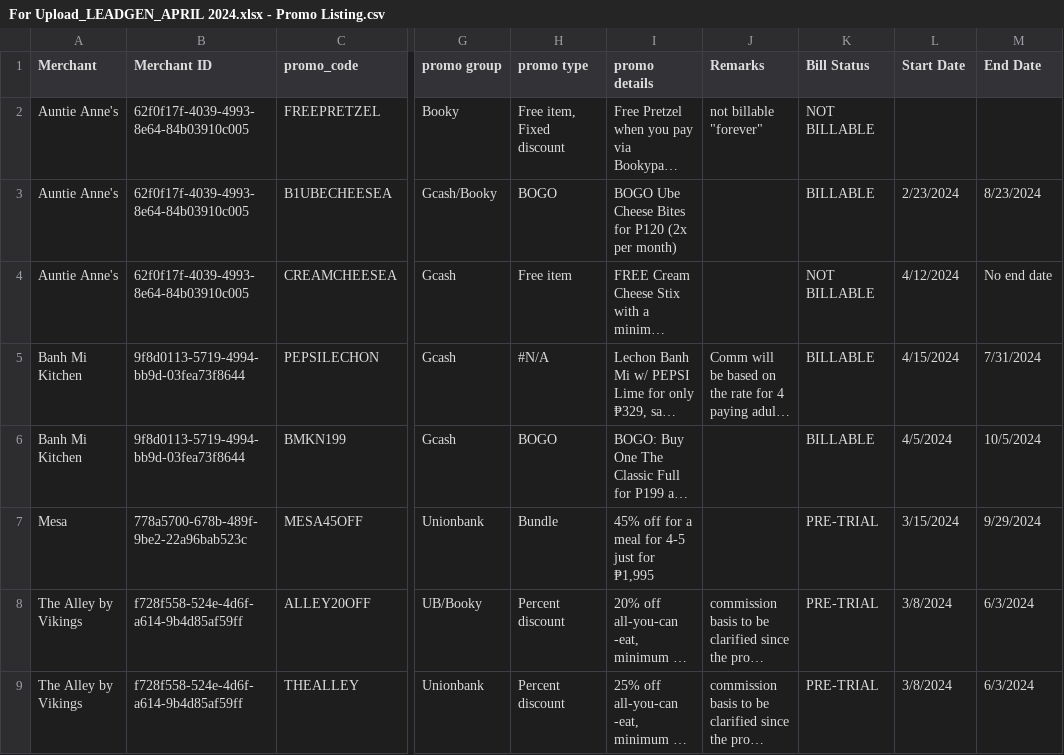
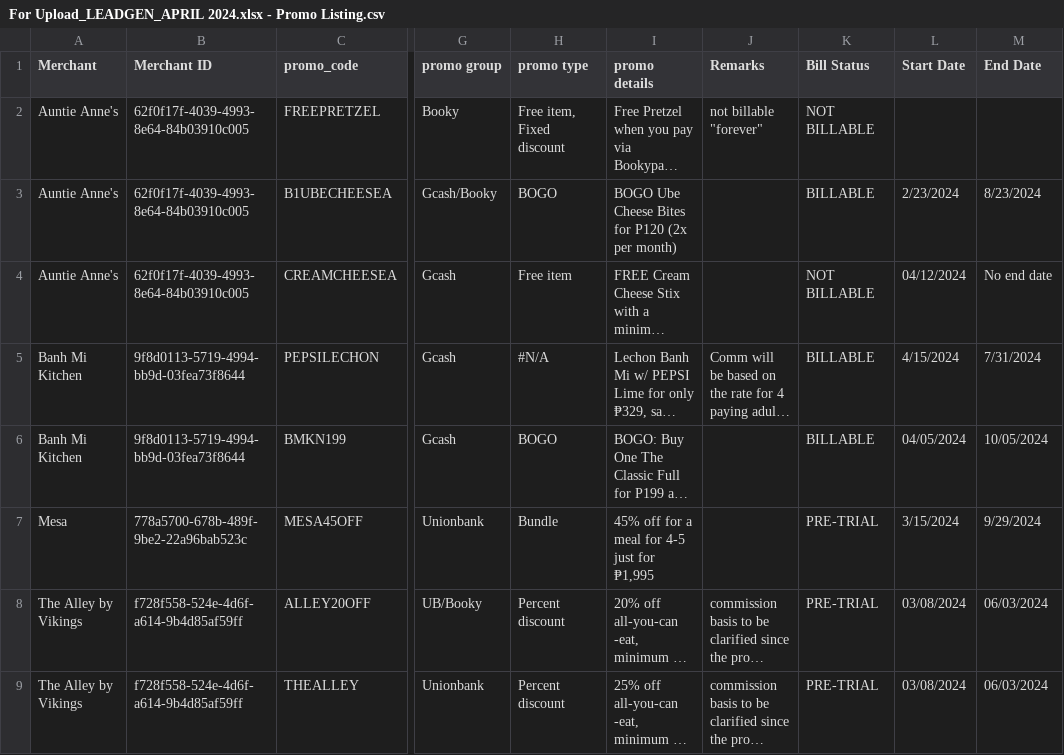
Before and after one commit to jerico313/Merchant-Tool, a CSV file: merchant/promo/uploads/For Upload_LEADGEN_APRIL 2024.xlsx - Promo Listing.csv, drawn as a sheet; only a part is shown, gaps mark what is left out; long unchanged cells end in …; the diff names each change by its address in the sheet, - before the commit and + after, or states it on an @@ line.

```diff
--- a/merchant/promo/uploads/For Upload_LEADGEN_APRIL 2024.xlsx - Promo Listing.csv
+++ b/merchant/promo/uploads/For Upload_LEADGEN_APRIL 2024.xlsx - Promo Listing.csv
-L4 (Start Date): 4/12/2024
+L4 (Start Date): 04/12/2024
-L6 (Start Date): 4/5/2024
+L6 (Start Date): 04/05/2024
-M6 (End Date): 10/5/2024
+M6 (End Date): 10/05/2024
-L8:L9 (Start Date): 3/8/2024
+L8:L9 (Start Date): 03/08/2024
-M8:M9 (End Date): 6/3/2024
+M8:M9 (End Date): 06/03/2024
```
Also changed, not shown: 19 other files.
